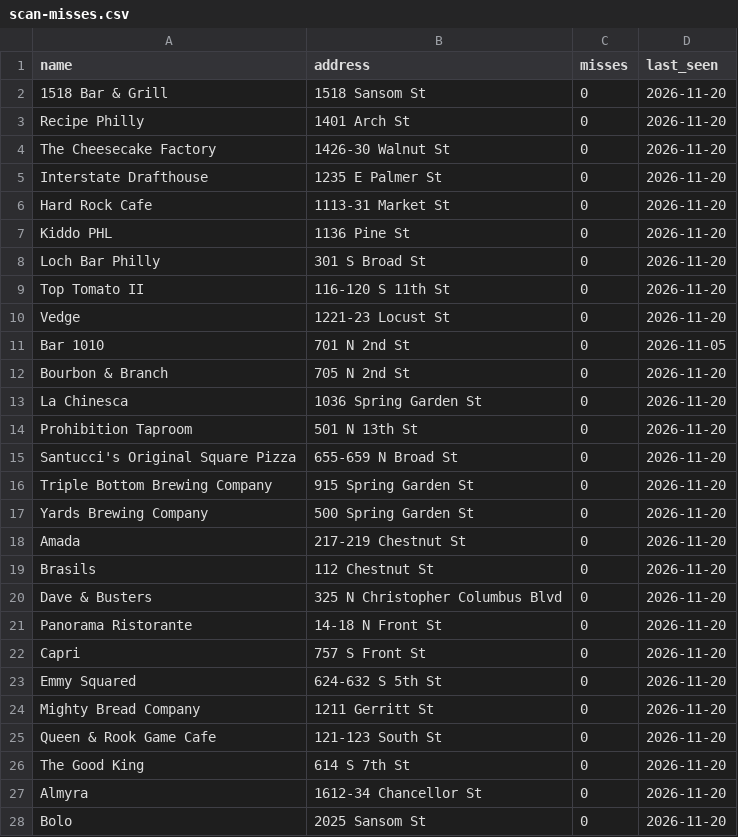
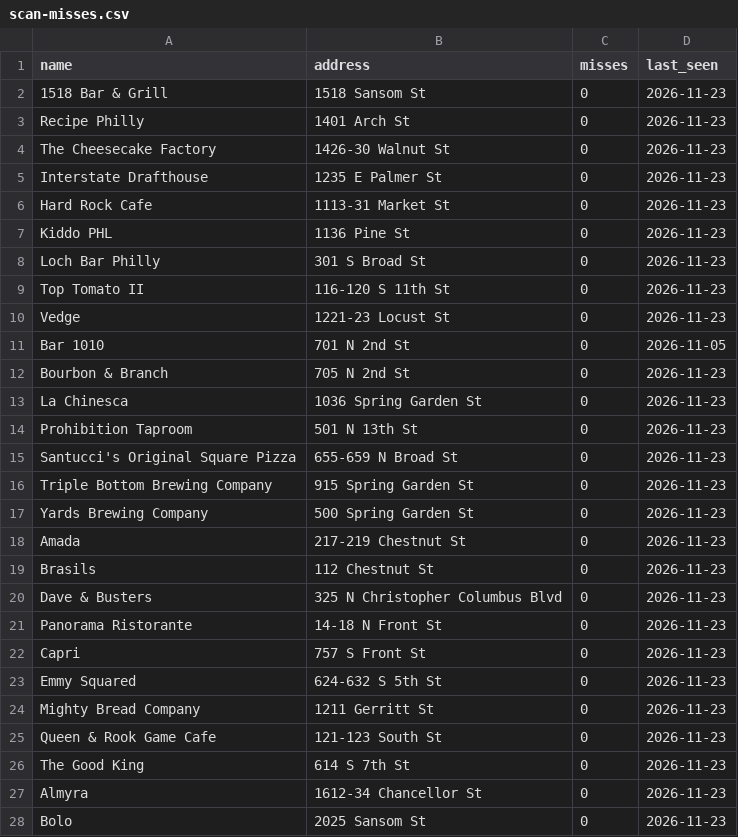
Before and after one commit to louisliberty/215-Happy-Hour-Web, a CSV file: data/scan-misses.csv, drawn as a sheet; only a part is shown; the diff covers the shown part only.

```diff
--- a/data/scan-misses.csv
+++ b/data/scan-misses.csv
@@ -1,28 +1,28 @@
 name,address,misses,last_seen
-1518 Bar & Grill,1518 Sansom St,0,2026-11-20
-Recipe Philly,1401 Arch St,0,2026-11-20
-The Cheesecake Factory,1426-30 Walnut St,0,2026-11-20
-Interstate Drafthouse,1235 E Palmer St,0,2026-11-20
-Hard Rock Cafe,1113-31 Market St,0,2026-11-20
-Kiddo PHL,1136 Pine St,0,2026-11-20
-Loch Bar Philly,301 S Broad St,0,2026-11-20
-Top Tomato II,116-120 S 11th St,0,2026-11-20
-Vedge,1221-23 Locust St,0,2026-11-20
+1518 Bar & Grill,1518 Sansom St,0,2026-11-23
+Recipe Philly,1401 Arch St,0,2026-11-23
+The Cheesecake Factory,1426-30 Walnut St,0,2026-11-23
+Interstate Drafthouse,1235 E Palmer St,0,2026-11-23
+Hard Rock Cafe,1113-31 Market St,0,2026-11-23
+Kiddo PHL,1136 Pine St,0,2026-11-23
+Loch Bar Philly,301 S Broad St,0,2026-11-23
+Top Tomato II,116-120 S 11th St,0,2026-11-23
+Vedge,1221-23 Locust St,0,2026-11-23
 Bar 1010,701 N 2nd St,0,2026-11-05
-Bourbon & Branch,705 N 2nd St,0,2026-11-20
-La Chinesca,1036 Spring Garden St,0,2026-11-20
-Prohibition Taproom,501 N 13th St,0,2026-11-20
-Santucci's Original Square Pizza,655-659 N Broad St,0,2026-11-20
-Triple Bottom Brewing Company,915 Spring Garden St,0,2026-11-20
-Yards Brewing Company,500 Spring Garden St,0,2026-11-20
-Amada,217-219 Chestnut St,0,2026-11-20
-Brasils,112 Chestnut St,0,2026-11-20
-Dave & Busters,325 N Christopher Columbus Blvd,0,2026-11-20
-Panorama Ristorante,14-18 N Front St,0,2026-11-20
-Capri,757 S Front St,0,2026-11-20
-Emmy Squared,624-632 S 5th St,0,2026-11-20
-Mighty Bread Company,1211 Gerritt St,0,2026-11-20
-Queen & Rook Game Cafe,121-123 South St,0,2026-11-20
-The Good King,614 S 7th St,0,2026-11-20
-Almyra,1612-34 Chancellor St,0,2026-11-20
-Bolo,2025 Sansom St,0,2026-11-20
+Bourbon & Branch,705 N 2nd St,0,2026-11-23
+La Chinesca,1036 Spring Garden St,0,2026-11-23
+Prohibition Taproom,501 N 13th St,0,2026-11-23
+Santucci's Original Square Pizza,655-659 N Broad St,0,2026-11-23
+Triple Bottom Brewing Company,915 Spring Garden St,0,2026-11-23
+Yards Brewing Company,500 Spring Garden St,0,2026-11-23
+Amada,217-219 Chestnut St,0,2026-11-23
+Brasils,112 Chestnut St,0,2026-11-23
+Dave & Busters,325 N Christopher Columbus Blvd,0,2026-11-23
+Panorama Ristorante,14-18 N Front St,0,2026-11-23
+Capri,757 S Front St,0,2026-11-23
+Emmy Squared,624-632 S 5th St,0,2026-11-23
+Mighty Bread Company,1211 Gerritt St,0,2026-11-23
+Queen & Rook Game Cafe,121-123 South St,0,2026-11-23
+The Good King,614 S 7th St,0,2026-11-23
+Almyra,1612-34 Chancellor St,0,2026-11-23
+Bolo,2025 Sansom St,0,2026-11-23
```
Also changed, not shown: 76 edited cells elsewhere in this file, data/review-notes.csv, data/website-happy-hours.csv.
